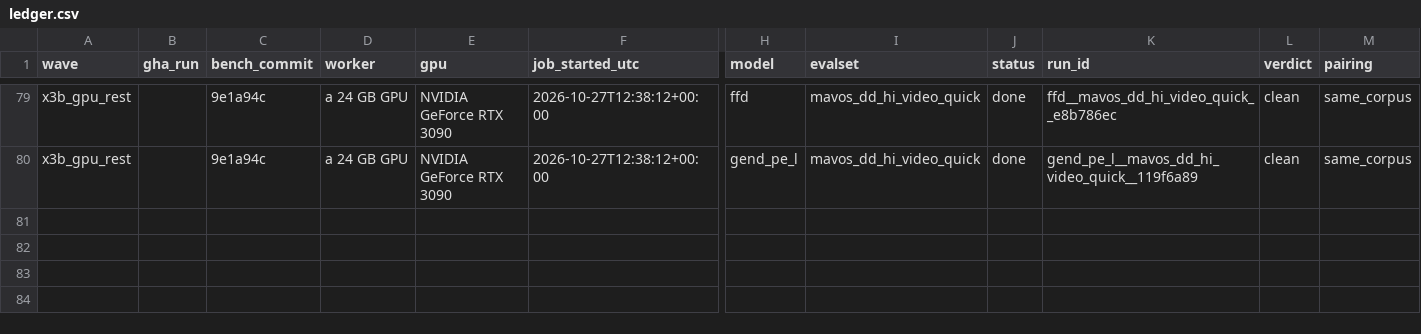
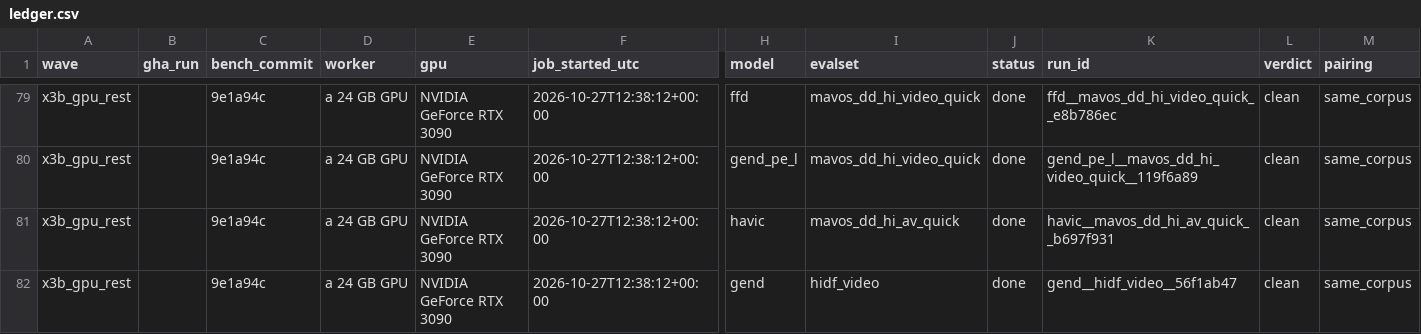
Before and after one commit to Colombo-HCI-Lab/deeptrace-bench, a CSV file: results/ledger.csv, drawn as a sheet; only a part is shown, gaps mark what is left out; rows hold the shown columns only; the diff names each change by its address in the sheet, - before the commit and + after, or states it on an @@ line.

Commit message:
add havic mavos quick and gend full hidf results

```diff
--- a/results/ledger.csv
+++ b/results/ledger.csv
+row 81: x3b_gpu_rest |  | 9e1a94c | a 24 GB GPU | NVIDIA GeForce RTX 3090 | 2026-10-27T12:38:12+00:00 | havic | mavos_dd_hi_av_quick | done | havic__mavos_dd_hi_av_quick__b697f931 | clean | same_corpus
+row 82: x3b_gpu_rest |  | 9e1a94c | a 24 GB GPU | NVIDIA GeForce RTX 3090 | 2026-10-27T12:38:12+00:00 | gend | hidf_video | done | gend__hidf_video__56f1ab47 | clean | same_corpus
```
Also changed, not shown: 8 other files.
